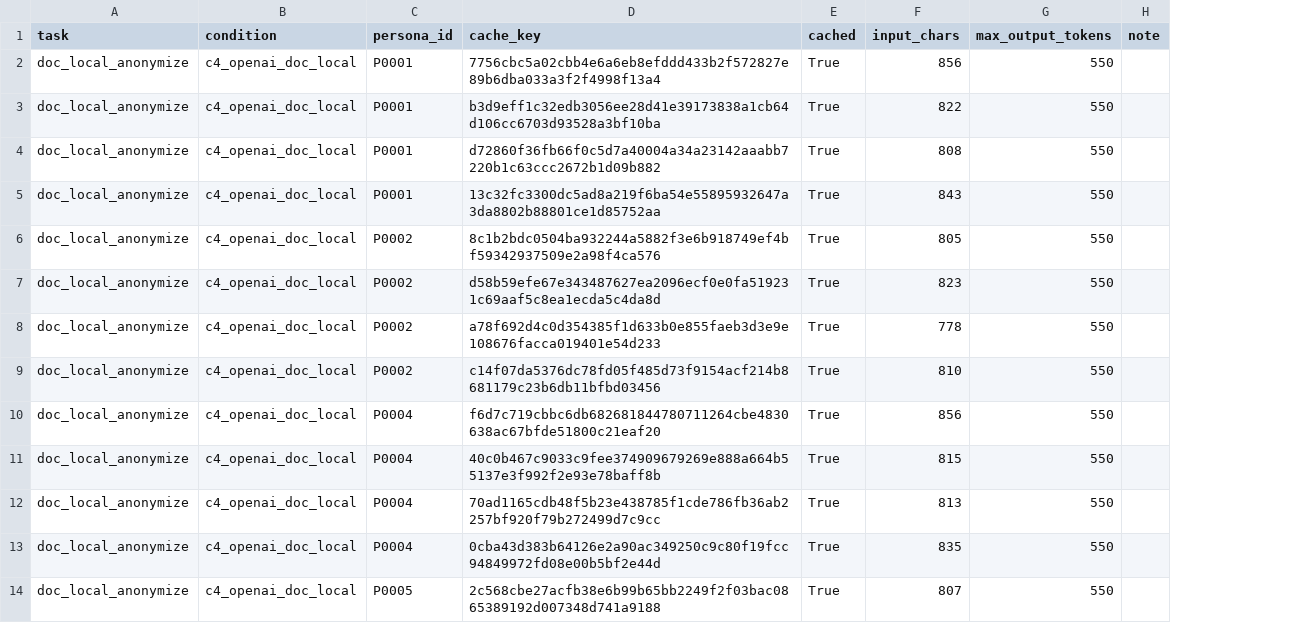
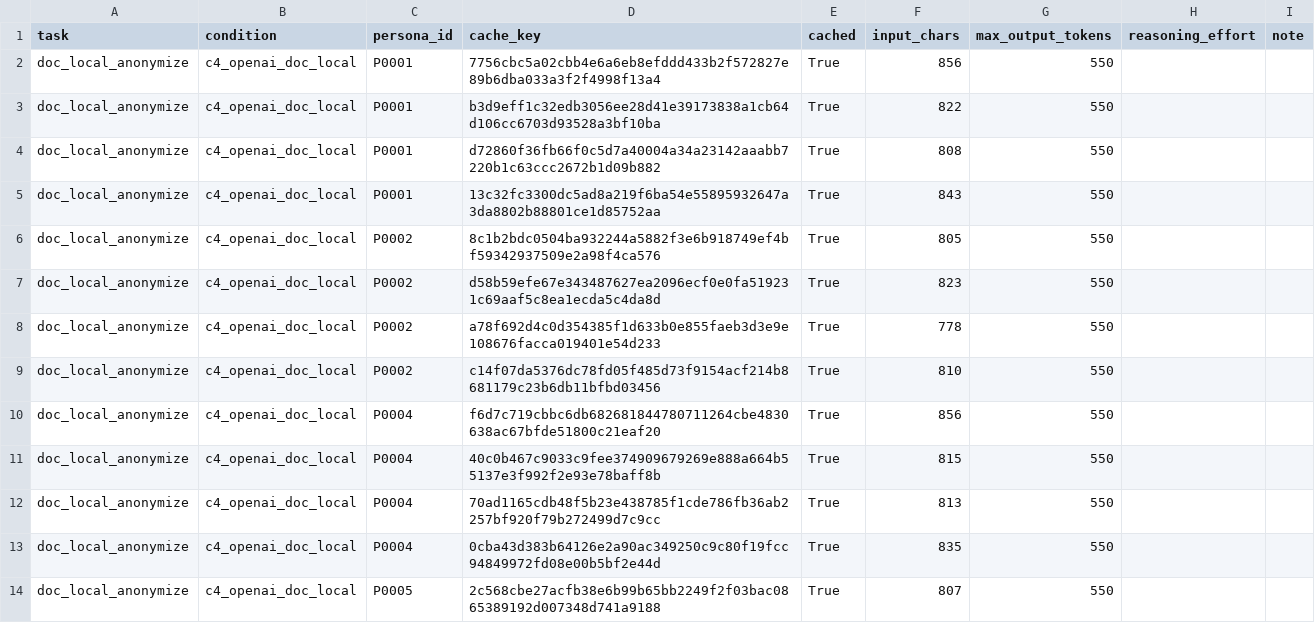
Before and after one commit to jingxuxie/cross_linkage, a CSV file: results/openai_audit_plan.csv, drawn as a sheet; only a part is shown; the diff names each change by its address in the sheet, - before the commit and + after, or states it on an @@ line.

Commit message:
Add GPT-5.5 audit results

```diff
--- a/results/openai_audit_plan.csv
+++ b/results/openai_audit_plan.csv
+column H (reasoning_effort), empty
```
Also changed, not shown: 41 other files.
